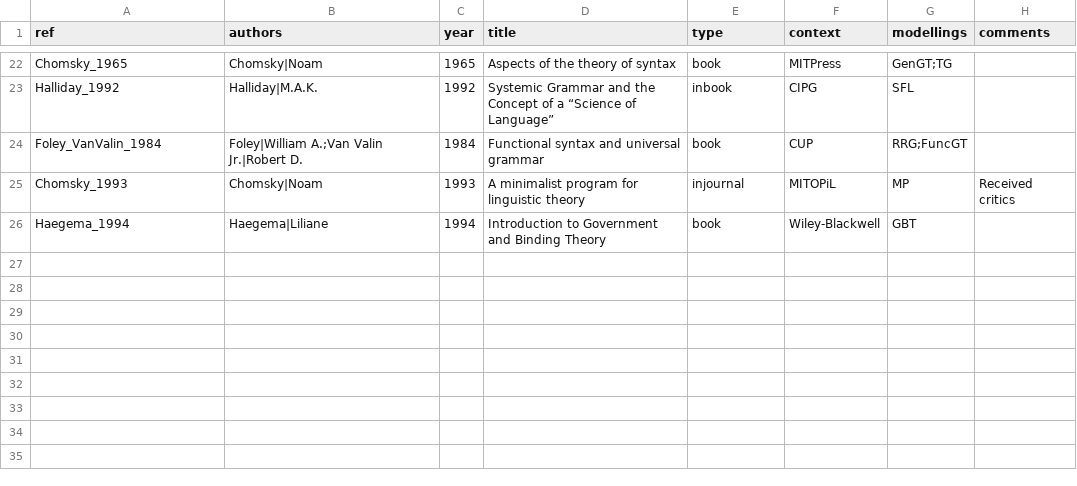
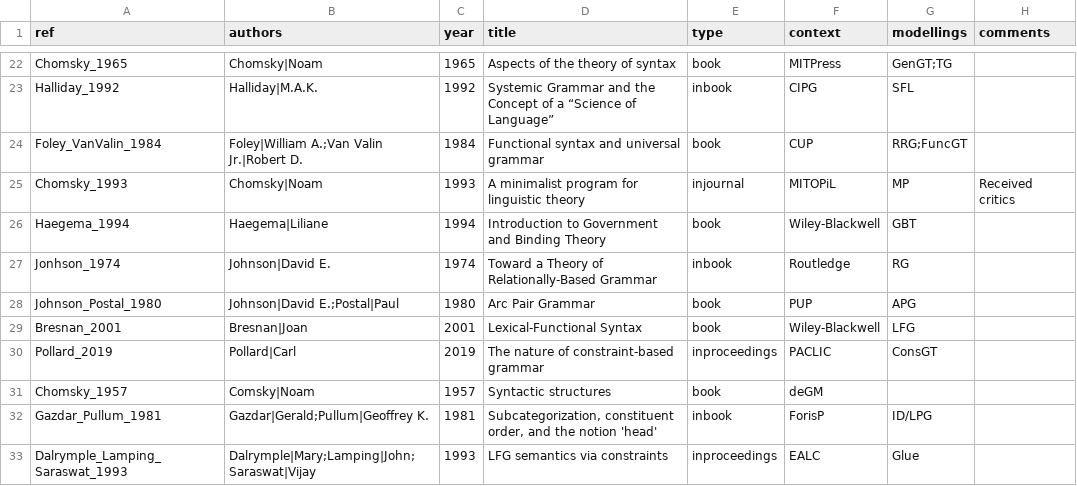
Before and after one commit to Valentin-D-Richard/CL-Benchmarking, a CSV file: Papers.csv, drawn as a sheet; only a part is shown, gaps mark what is left out.

Commit message:
Update Papers.csv

```diff
--- a/Papers.csv
+++ b/Papers.csv
@@ -26 +26,8 @@ Chomsky_1993,Chomsky|Noam,1993,"A minimalist program for linguistic theory",injo
 Haegema_1994,Haegema|Liliane,1994,"Introduction to Government and Binding Theory",book,Wiley-Blackwell,GBT,""
+Jonhson_1974,Johnson|David E.,1974,"Toward a Theory of Relationally-Based Grammar",inbook,Routledge,RG,""
+Johnson_Postal_1980,Johnson|David E.;Postal|Paul,1980,"Arc Pair Grammar",book,PUP,APG,""
+Bresnan_2001,Bresnan|Joan,2001,"Lexical-Functional Syntax",book,Wiley-Blackwell,LFG,""
+Pollard_2019,Pollard|Carl,2019,"The nature of constraint-based grammar",inproceedings,PACLIC,ConsGT,""
+Chomsky_1957,Comsky|Noam,1957,"Syntactic structures",book,deGM
+Gazdar_Pullum_1981,Gazdar|Gerald;Pullum|Geoffrey K.,1981,"Subcategorization, constituent order, and the notion 'head'",inbook,ForisP,ID/LPG,""
+Dalrymple_Lamping_Saraswat_1993,Dalrymple|Mary;Lamping|John;Saraswat|Vijay,1993,"LFG semantics via constraints",inproceedings,EALC,Glue,""
```
